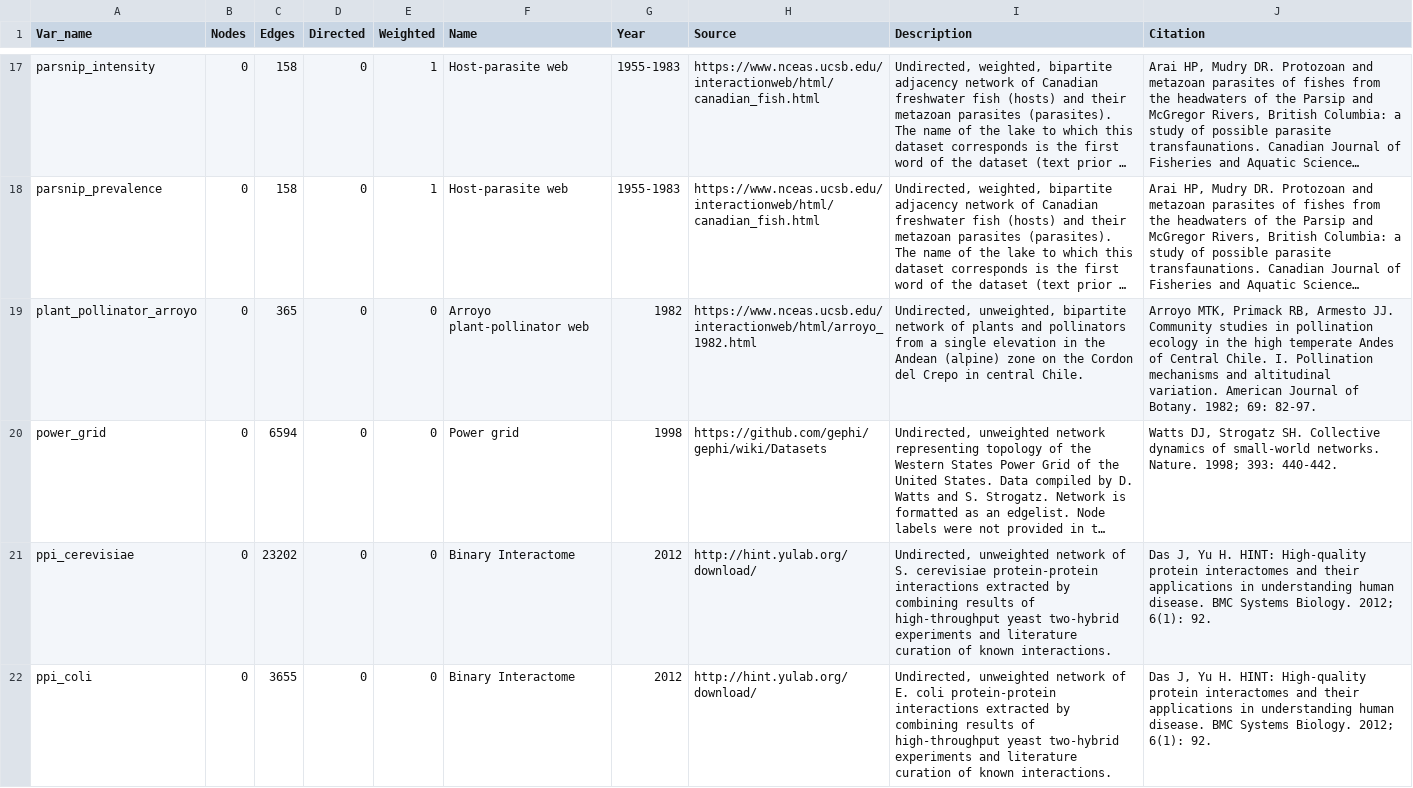
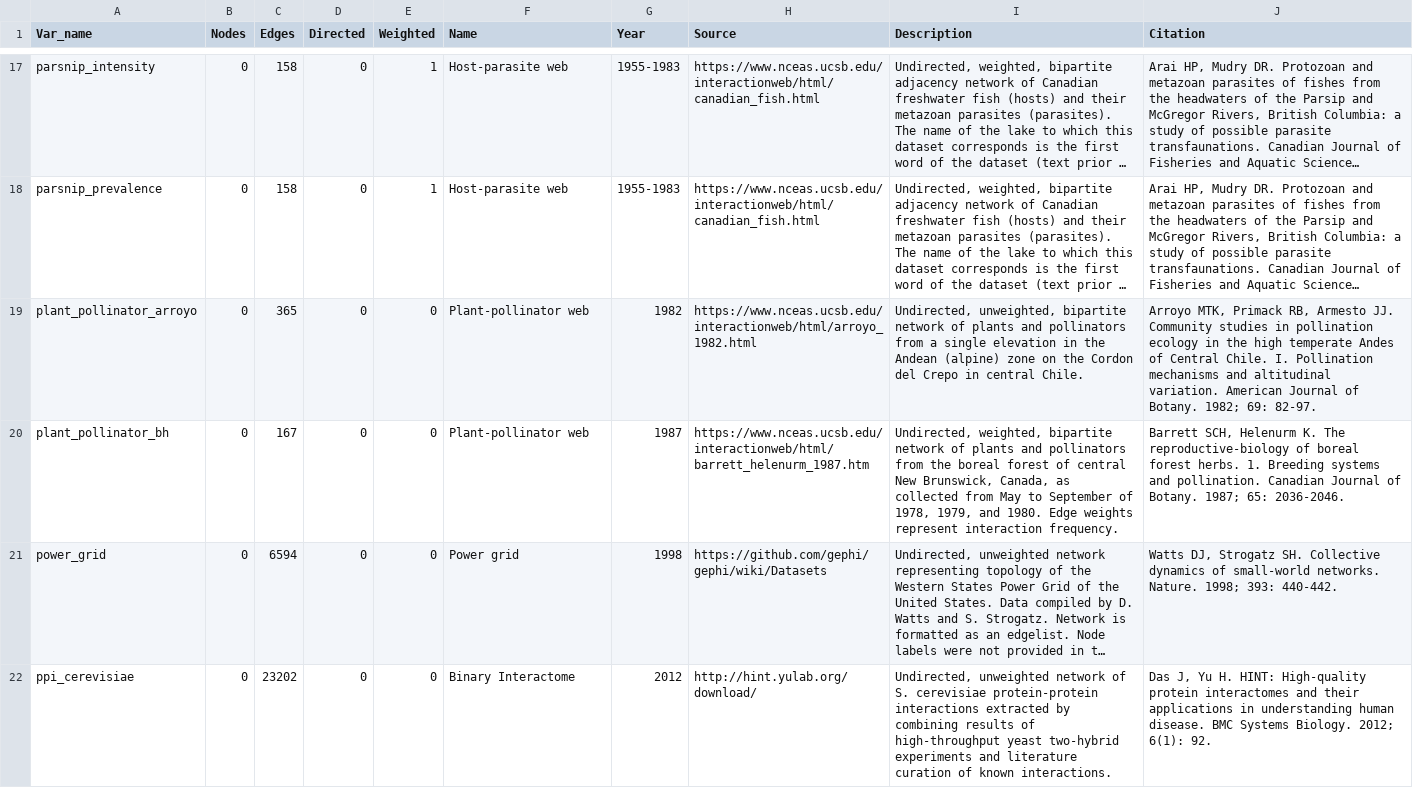
Before and after one commit to rrrlw/ICON, a CSV file: data-raw/ICON_data.csv, drawn as a sheet; only a part is shown, gaps mark what is left out; the shorter side is filled out with more unchanged rows; long unchanged cells end in …; the diff names each change by its address in the sheet, - before the commit and + after, or states it on an @@ line.

Commit message:
added plant_pollinator_bh

```diff
--- a/data-raw/ICON_data.csv
+++ b/data-raw/ICON_data.csv
-F19 (Name): Arroyo plant-pollinator web
+F19 (Name): Plant-pollinator web
+row 20: plant_pollinator_bh | 0 | 167 | 0 | 0 | Plant-pollinator web | 1987 | https://www.nceas.ucsb.edu/interactionweb/html/barrett_helenurm_1987.htm | Undirected, weighted, bipartite network of plants and pollinators from the boreal forest of central New Brunswick, Canada, as collected from May to September of 1978, 1979, and 1980. Edge weights represent interaction frequency. | Barrett SCH, Helenurm K. The reproductive-biology of boreal forest herbs. 1. Breeding systems and pollination. Canadian Journal of Botany. 1987; 65: 2036-2046.
```
Also changed, not shown: 3 other files.
